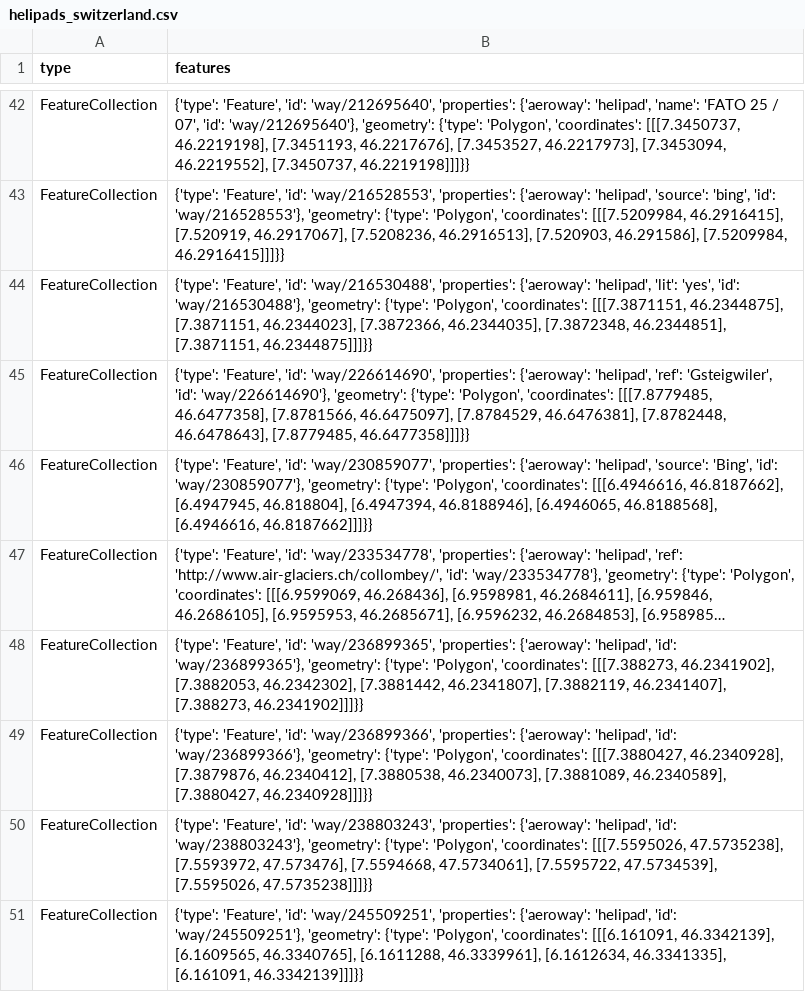
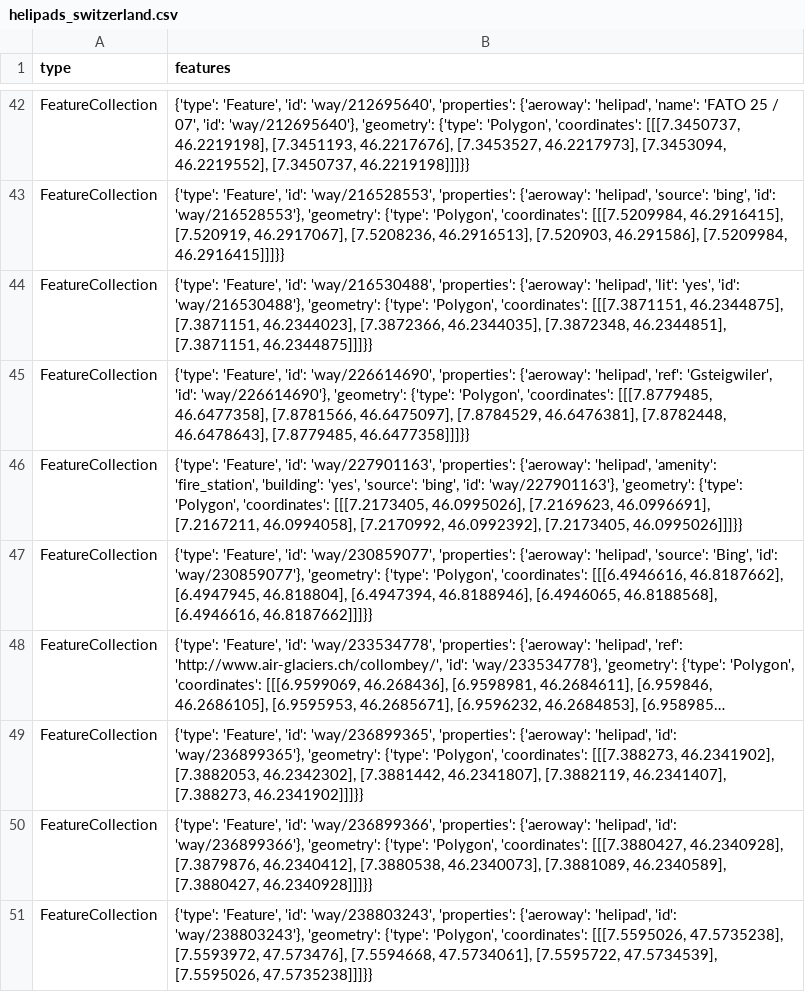
Before and after one commit to chnuessli/elz-data, a CSV file: data/csv/helipad/helipads_switzerland.csv, drawn as a sheet; only a part is shown, gaps mark what is left out; the shorter side is filled out with more unchanged rows; long unchanged cells end in …; the diff names each change by its address in the sheet, - before the commit and + after, or states it on an @@ line.

```diff
--- a/data/csv/helipad/helipads_switzerland.csv
+++ b/data/csv/helipad/helipads_switzerland.csv
+row 46: FeatureCollection | {'type': 'Feature', 'id': 'way/227901163', 'properties': {'aeroway': 'helipad', 'amenity': 'fire_station', 'building': 'yes', 'source': 'bing', 'id': 'way/227901163'}, 'geometry': {'type': 'Polygon', 'coordinates': [[[7.2173405, 46.0995026], [7.2169623, 46.0996691], [7.2167211, 46.0994058], [7.2170992, 46.0992392], [7.2173405, 46.0995026]]]}}
```
Also changed, not shown: data/csv/access/gates/gates_dispo_srz.csv, data/csv/access/gates/gates_kt_sz.csv, 1 other file.
